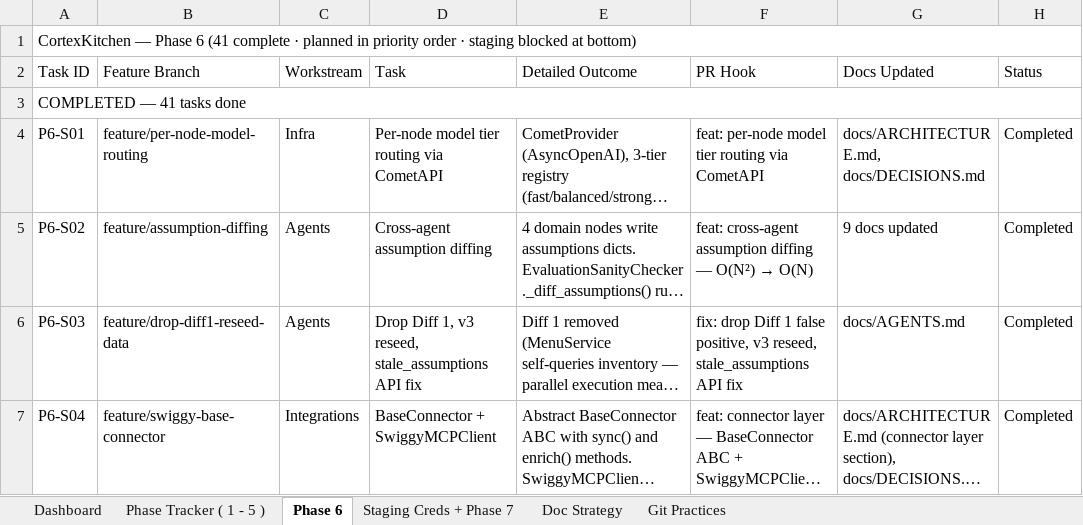
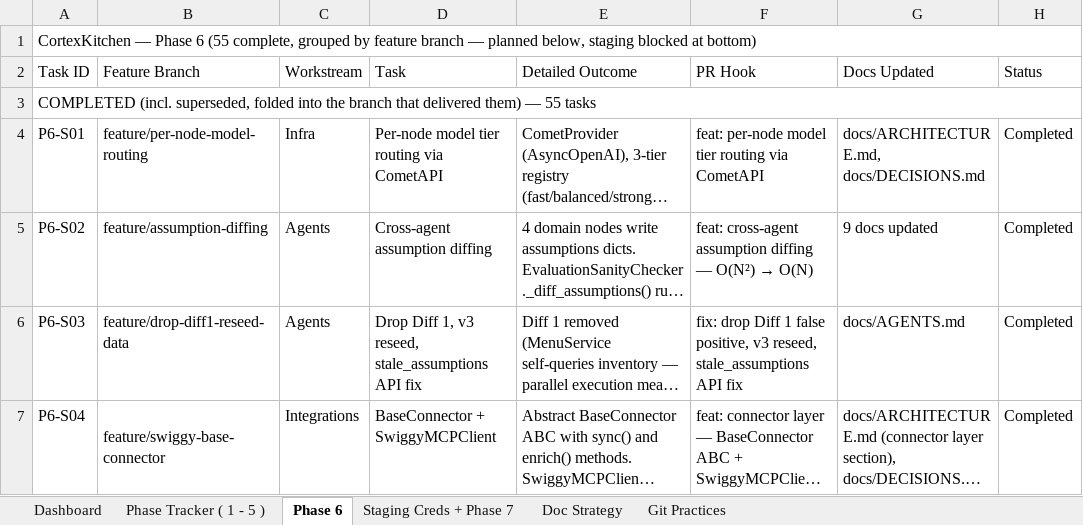
Before and after one commit to anoushka45/cortexkitchen, an Excel workbook: CortexKitchen_Progress_Tracker.xlsx, sheet Phase 6, drawn as a sheet; only a part is shown; long unchanged cells end in …; values as stored, in another font and other column widths than the file's, no cell formats; the diff covers the shown part only; the diff names each change by its address in the sheet, - before the commit and + after, or states it on an @@ line.

Commit message:
tracker: reorganize Phase 6 -- all Completed/Superseded on top grouped by feature branch (merged branch cells), Planned below, Blocked at bottom
- Completed + Superseded tasks now sit in one contiguous top block, grouped
  by feature branch with the branch cell merged across each group (e.g.
  feature/swiggy-market-intel-extended spans MI01-03 (superseded) +
  MI05-14 (completed) in one merged cell; feature/design-system-theming
  spans F09/F10/F11/F18/F19 + S42 (superseded, backfilled -- it was
  decomposed into and delivered by that same effort); feature/swiggy-base-
  connector spans S04+S07).
- P6-MI01/MI02/MI03 relocated out of the Planned section (they were
  stranded there despite being superseded) into the top block.
- P6-MI04 (the one genuinely still-unbuilt MI task) moved into its own
  small "PRIORITY 1 -- remaining" header at the top of the Planned section.
- No task data, dates, or dependency references were altered -- only
  position, branch attribution for 3 rows (F10/F11/S42, backfilled to
  feature/design-system-theming to match their actual delivering effort),
  and the merged-cell/header cosmetics.

```diff
--- a/CortexKitchen_Progress_Tracker.xlsx (sheet Phase 6)
+++ b/CortexKitchen_Progress_Tracker.xlsx (sheet Phase 6)
-A1 (Task ID): …Phase 6 (41 complete · planned in priority order · staging blocked…
+A1 (Task ID): …Phase 6 (55 complete, grouped by feature branch — planned below, staging blocked…
-A3 (Task ID): COMPLETED — 41 tasks done
+A3 (Task ID): COMPLETED (incl. superseded, folded into the branch that delivered them) — 55 tasks
+B7:B8 merged
```
Also changed, not shown: 13 added rows, 15 removed rows, 2 moved rows, 3 edited cells and merged cells elsewhere in this sheet, cell formats.
